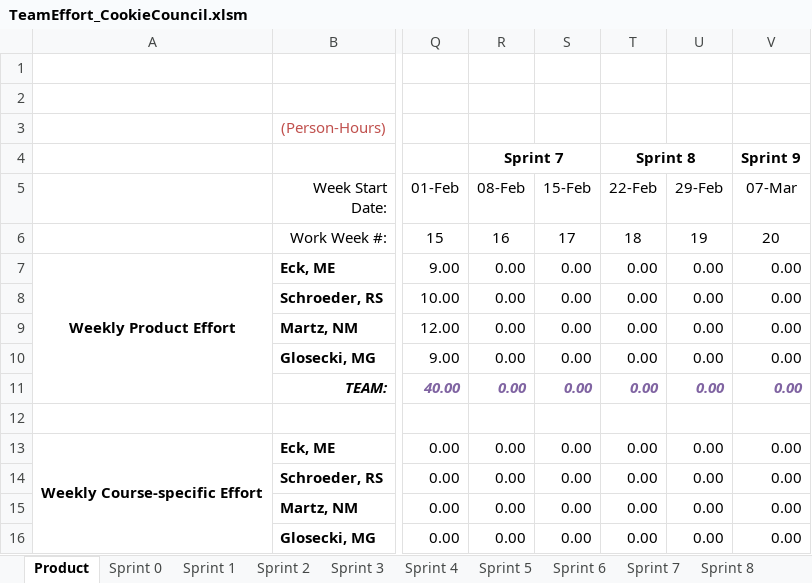
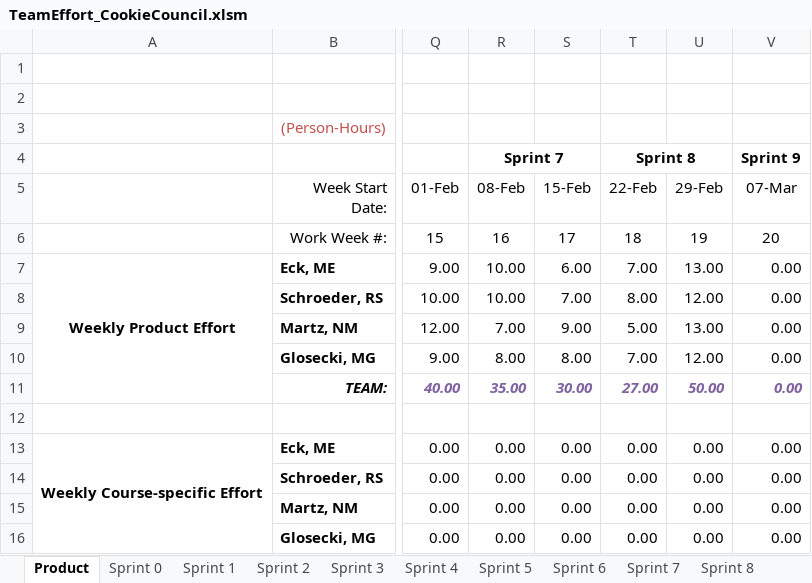
Before and after one commit to schiggity/BadgeTracker3000, an Excel workbook: Resources/TeamEffort_CookieCouncil.xlsm, sheet Product, drawn as a sheet; only a part is shown, gaps mark what is left out; values as stored, in another font and other column widths than the file's, no borders; charts and pictures not drawn; the diff covers the shown part only; the diff names each change by its address in the sheet, - before the commit and + after, or states it on an @@ line.

```diff
--- a/Resources/TeamEffort_CookieCouncil.xlsm (sheet Product)
+++ b/Resources/TeamEffort_CookieCouncil.xlsm (sheet Product)
-R7:R8 (08-Feb): 0.00
+R7:R8 (08-Feb): 10.00
-S7 (15-Feb): 0.00
+S7 (15-Feb): 6.00
-T7 (22-Feb): 0.00
+T7 (22-Feb): 7.00
-U7 (29-Feb): 0.00
+U7 (29-Feb): 13.00
-S8 (15-Feb): 0.00
+S8 (15-Feb): 7.00
-T8 (22-Feb): 0.00
+T8 (22-Feb): 8.00
-U8 (29-Feb): 0.00
+U8 (29-Feb): 12.00
-R9 (08-Feb): 0.00
+R9 (08-Feb): 7.00
-S9 (15-Feb): 0.00
+S9 (15-Feb): 9.00
-T9 (22-Feb): 0.00
+T9 (22-Feb): 5.00
-U9 (29-Feb): 0.00
+U9 (29-Feb): 13.00
-R10 (08-Feb): 0.00
+R10 (08-Feb): 8.00
-S10 (15-Feb): 0.00
+S10 (15-Feb): 8.00
-T10 (22-Feb): 0.00
+T10 (22-Feb): 7.00
-U10 (29-Feb): 0.00
+U10 (29-Feb): 12.00
-R11 (08-Feb): 0.00
+R11 (08-Feb): 35.00
-S11 (15-Feb): 0.00
+S11 (15-Feb): 30.00
-T11 (22-Feb): 0.00
+T11 (22-Feb): 27.00
-U11 (29-Feb): 0.00
+U11 (29-Feb): 50.00
```
Also changed, not shown: 97 edited cells elsewhere in this sheet, sheet Sprint 8, sheet Sprint 7, charts or pictures, 1 other file.
